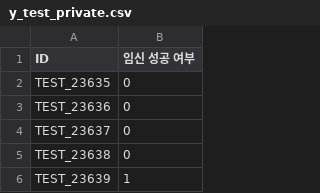
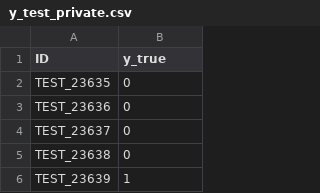
Before and after one commit to SeungHyuk-Kookmin/competition, a CSV file: server/data/y_test_private.csv, drawn as a sheet; only a part is shown.

Commit message:
Update y_test_private.csv

```diff
--- a/server/data/y_test_private.csv
+++ b/server/data/y_test_private.csv
@@ -1,2 +1,2 @@
-ID,임신 성공 여부
+ID,y_true
 TEST_23635,0
```
